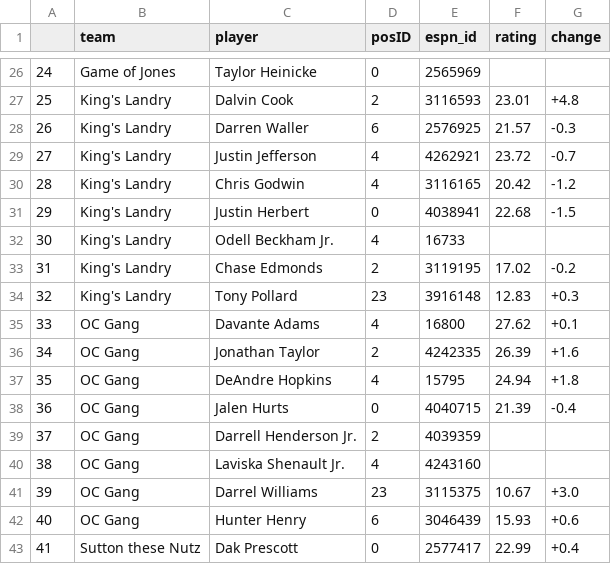
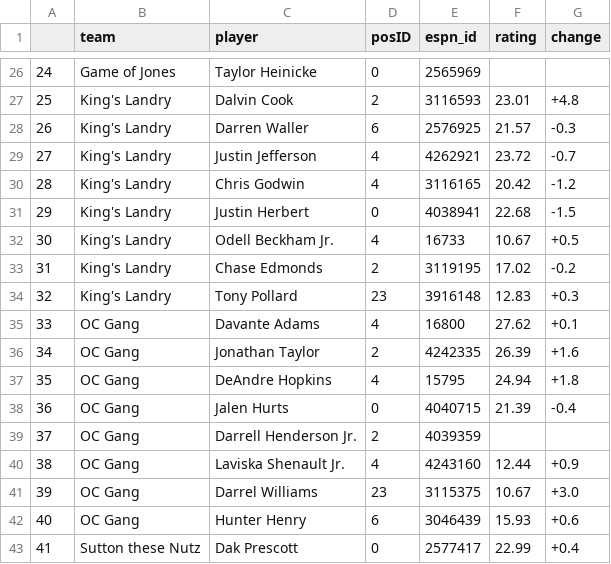
Before and after one commit to DesiPilla/espn-api-v3, a CSV file: values/week6.csv, drawn as a sheet; only a part is shown, gaps mark what is left out.

Commit message:
more missing players

```diff
--- a/values/week6.csv
+++ b/values/week6.csv
@@ -31,3 +31,3 @@
 29,King's  Landry,Justin Herbert,0,4038941,22.68,-1.5
-30,King's  Landry,Odell Beckham Jr.,4,16733,,
+30,King's  Landry,Odell Beckham Jr.,4,16733,10.67,+0.5
 31,King's  Landry,Chase Edmonds,2,3119195,17.02,-0.2
@@ -39,3 +39,3 @@
 37,OC Gang,Darrell Henderson Jr.,2,4039359,,
-38,OC Gang,Laviska Shenault Jr.,4,4243160,,
+38,OC Gang,Laviska Shenault Jr.,4,4243160,12.44,+0.9
 39,OC Gang,Darrel Williams,23,3115375,10.67,+3.0
```
Also changed, not shown: past_rankings/week6.csv, values/week5.csv, 2 other files.
